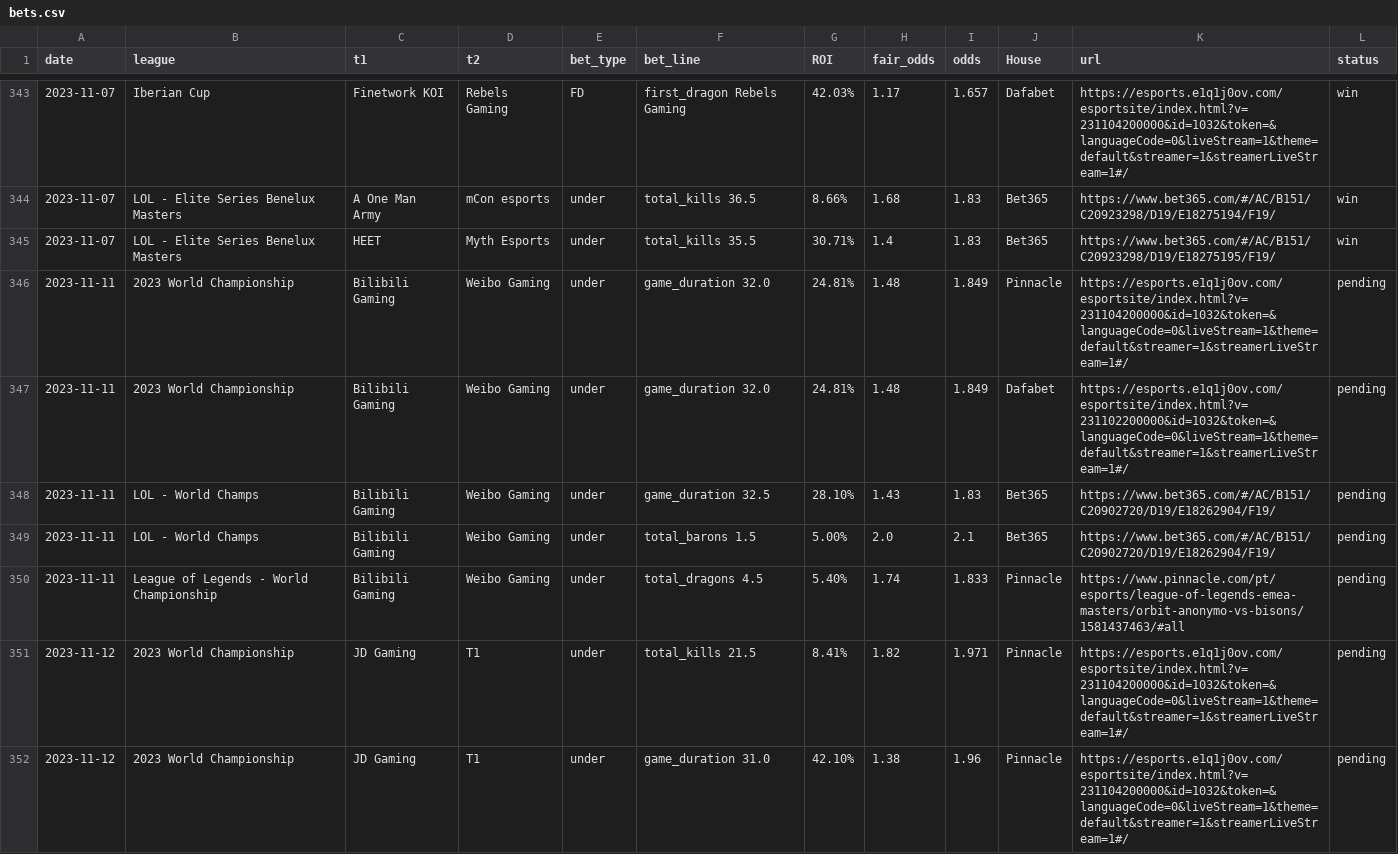
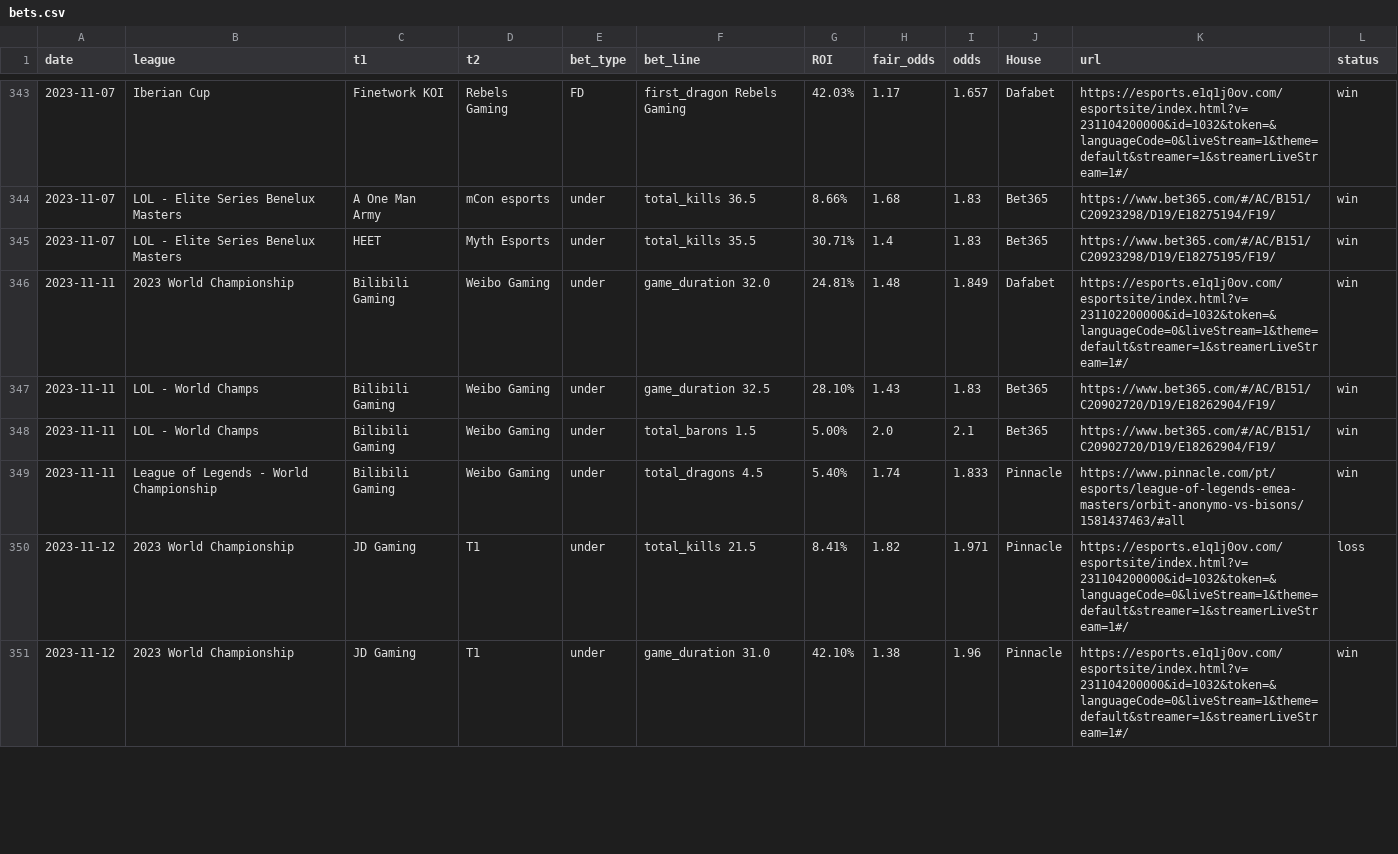
Before and after one commit to evaristomat/streamlit-lol, a CSV file: bets/bets.csv, drawn as a sheet; only a part is shown, gaps mark what is left out; the diff covers the shown part only.

Commit message:
new bets 13.11

```diff
--- a/bets/bets.csv
+++ b/bets/bets.csv
@@ -345,8 +345,7 @@ date,league,t1,t2,bet_type,bet_line,ROI,fair_odds,odds,House,url,status
 2023-11-07,LOL - Elite Series Benelux Masters,HEET,Myth Esports,under,total_kills 35.5,30.71%,1.4,1.83,Bet365,https://www.bet365.com/#/AC/B151/C20923298/D19/E18275195/F19/,win
-2023-11-11,2023 World Championship,Bilibili Gaming,Weibo Gaming,under,game_duration 32.0,24.81%,1.48,1.849,Pinnacle,https://esports.e1q1j0ov.com/esportsite/index.html?v=231104200000&id=1032&token=&languageCode=0&liveStream=1&theme=default&streamer=1&streamerLiveStream=1#/,pending
-2023-11-11,2023 World Championship,Bilibili Gaming,Weibo Gaming,under,game_duration 32.0,24.81%,1.48,1.849,Dafabet,https://esports.e1q1j0ov.com/esportsite/index.html?v=231102200000&id=1032&token=&languageCode=0&liveStream=1&theme=default&streamer=1&streamerLiveStream=1#/,pending
-2023-11-11,LOL - World Champs,Bilibili Gaming,Weibo Gaming,under,game_duration 32.5,28.10%,1.43,1.83,Bet365,https://www.bet365.com/#/AC/B151/C20902720/D19/E18262904/F19/,pending
-2023-11-11,LOL - World Champs,Bilibili Gaming,Weibo Gaming,under,total_barons 1.5,5.00%,2.0,2.1,Bet365,https://www.bet365.com/#/AC/B151/C20902720/D19/E18262904/F19/,pending
-2023-11-11,League of Legends - World Championship,Bilibili Gaming,Weibo Gaming,under,total_dragons 4.5,5.40%,1.74,1.833,Pinnacle,https://www.pinnacle.com/pt/esports/league-of-legends-emea-masters/orbit-anonymo-vs-bisons/1581437463/#all,pending
-2023-11-12,2023 World Championship,JD Gaming,T1,under,total_kills 21.5,8.41%,1.82,1.971,Pinnacle,https://esports.e1q1j0ov.com/esportsite/index.html?v=231104200000&id=1032&token=&languageCode=0&liveStream=1&theme=default&streamer=1&streamerLiveStream=1#/,pending
-2023-11-12,2023 World Championship,JD Gaming,T1,under,game_duration 31.0,42.10%,1.38,1.96,Pinnacle,https://esports.e1q1j0ov.com/esportsite/index.html?v=231104200000&id=1032&token=&languageCode=0&liveStream=1&theme=default&streamer=1&streamerLiveStream=1#/,pending
+2023-11-11,2023 World Championship,Bilibili Gaming,Weibo Gaming,under,game_duration 32.0,24.81%,1.48,1.849,Dafabet,https://esports.e1q1j0ov.com/esportsite/index.html?v=231102200000&id=1032&token=&languageCode=0&liveStream=1&theme=default&streamer=1&streamerLiveStream=1#/,win
+2023-11-11,LOL - World Champs,Bilibili Gaming,Weibo Gaming,under,game_duration 32.5,28.10%,1.43,1.83,Bet365,https://www.bet365.com/#/AC/B151/C20902720/D19/E18262904/F19/,win
+2023-11-11,LOL - World Champs,Bilibili Gaming,Weibo Gaming,under,total_barons 1.5,5.00%,2.0,2.1,Bet365,https://www.bet365.com/#/AC/B151/C20902720/D19/E18262904/F19/,win
+2023-11-11,League of Legends - World Championship,Bilibili Gaming,Weibo Gaming,under,total_dragons 4.5,5.40%,1.74,1.833,Pinnacle,https://www.pinnacle.com/pt/esports/league-of-legends-emea-masters/orbit-anonymo-vs-bisons/1581437463/#all,win
+2023-11-12,2023 World Championship,JD Gaming,T1,under,total_kills 21.5,8.41%,1.82,1.971,Pinnacle,https://esports.e1q1j0ov.com/esportsite/index.html?v=231104200000&id=1032&token=&languageCode=0&liveStream=1&theme=default&streamer=1&streamerLiveStream=1#/,loss
+2023-11-12,2023 World Championship,JD Gaming,T1,under,game_duration 31.0,42.10%,1.38,1.96,Pinnacle,https://esports.e1q1j0ov.com/esportsite/index.html?v=231104200000&id=1032&token=&languageCode=0&liveStream=1&theme=default&streamer=1&streamerLiveStream=1#/,win
```
Also changed, not shown: 9 added rows and 27 edited cells elsewhere in this file.
